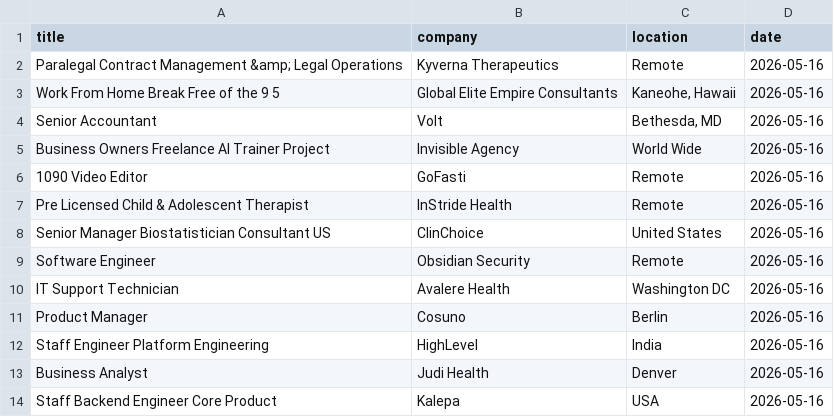
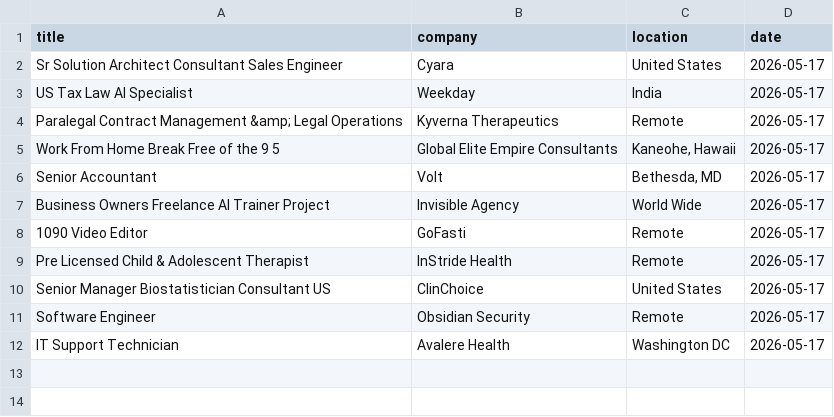
Before and after one commit to vvreddy4/Data-pipeline, a CSV file: data/cleaned_jobs.csv, drawn as a sheet.

Commit message:
Daily job data update

```diff
--- a/data/cleaned_jobs.csv
+++ b/data/cleaned_jobs.csv
@@ -1,14 +1,12 @@
 title,company,location,date
-Paralegal Contract Management &amp; Legal Operations,Kyverna Therapeutics,Remote,2026-05-16
-Work From Home Break Free of the 9 5,Global Elite Empire Consultants,"Kaneohe, Hawaii",2026-05-16
-Senior Accountant,Volt,"Bethesda, MD",2026-05-16
-Business Owners Freelance AI Trainer Project,Invisible Agency,World Wide,2026-05-16
-1090 Video Editor,GoFasti,Remote,2026-05-16
-Pre Licensed Child & Adolescent Therapist,InStride Health,Remote,2026-05-16
-Senior Manager Biostatistician Consultant US,ClinChoice,United States,2026-05-16
-Software Engineer,Obsidian Security,Remote,2026-05-16
-IT Support Technician,Avalere Health ,Washington DC,2026-05-16
-Product Manager,Cosuno,Berlin,2026-05-16
-Staff Engineer Platform Engineering,HighLevel,India,2026-05-16
-Business Analyst,Judi Health,Denver,2026-05-16
-Staff Backend Engineer Core Product,Kalepa,USA,2026-05-16
+Sr Solution Architect Consultant Sales Engineer,Cyara,United States,2026-05-17
+US Tax Law AI Specialist,Weekday,India,2026-05-17
+Paralegal Contract Management &amp; Legal Operations,Kyverna Therapeutics,Remote,2026-05-17
+Work From Home Break Free of the 9 5,Global Elite Empire Consultants,"Kaneohe, Hawaii",2026-05-17
+Senior Accountant,Volt,"Bethesda, MD",2026-05-17
+Business Owners Freelance AI Trainer Project,Invisible Agency,World Wide,2026-05-17
+1090 Video Editor,GoFasti,Remote,2026-05-17
+Pre Licensed Child & Adolescent Therapist,InStride Health,Remote,2026-05-17
+Senior Manager Biostatistician Consultant US,ClinChoice,United States,2026-05-17
+Software Engineer,Obsidian Security,Remote,2026-05-17
+IT Support Technician,Avalere Health ,Washington DC,2026-05-17
```
Also changed, not shown: data/raw_jobs.csv.
